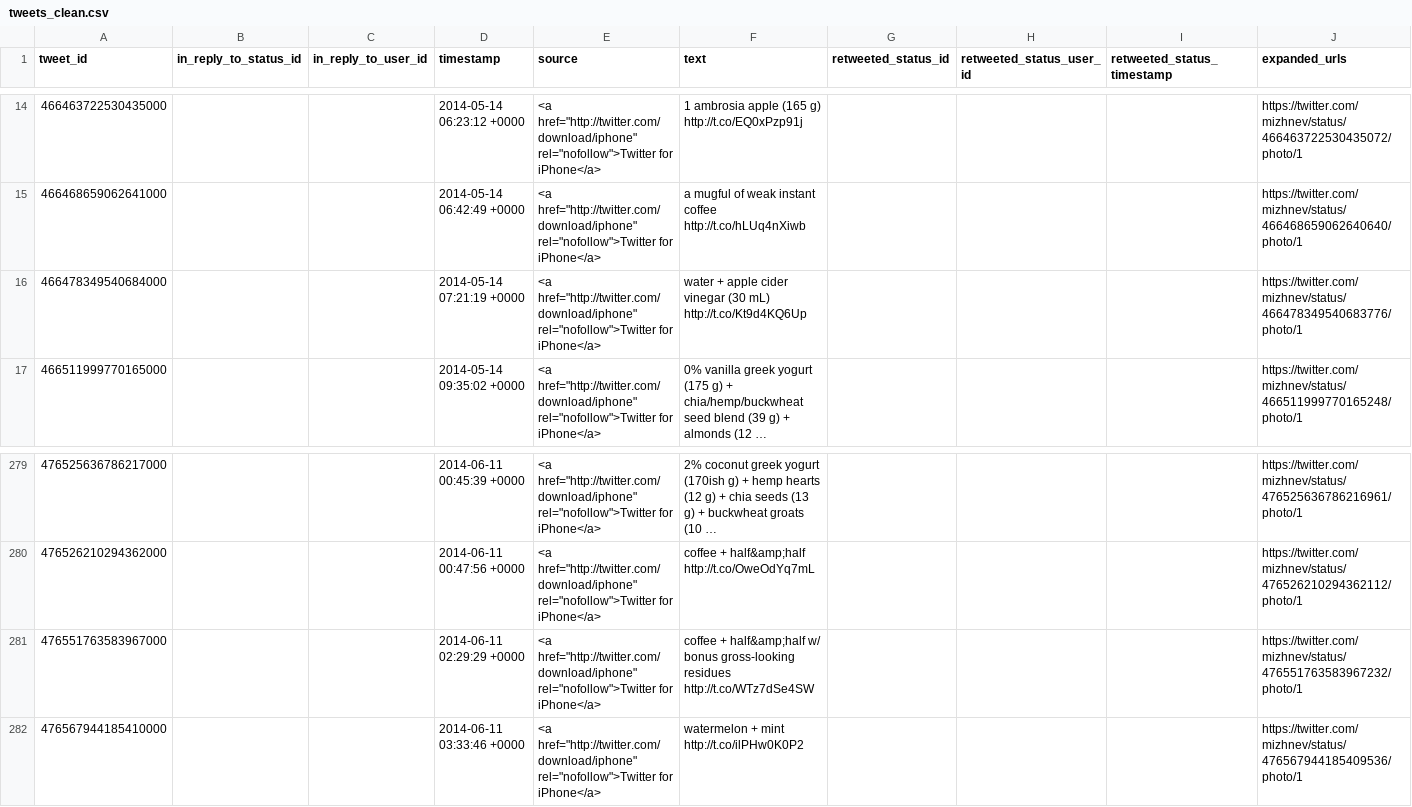
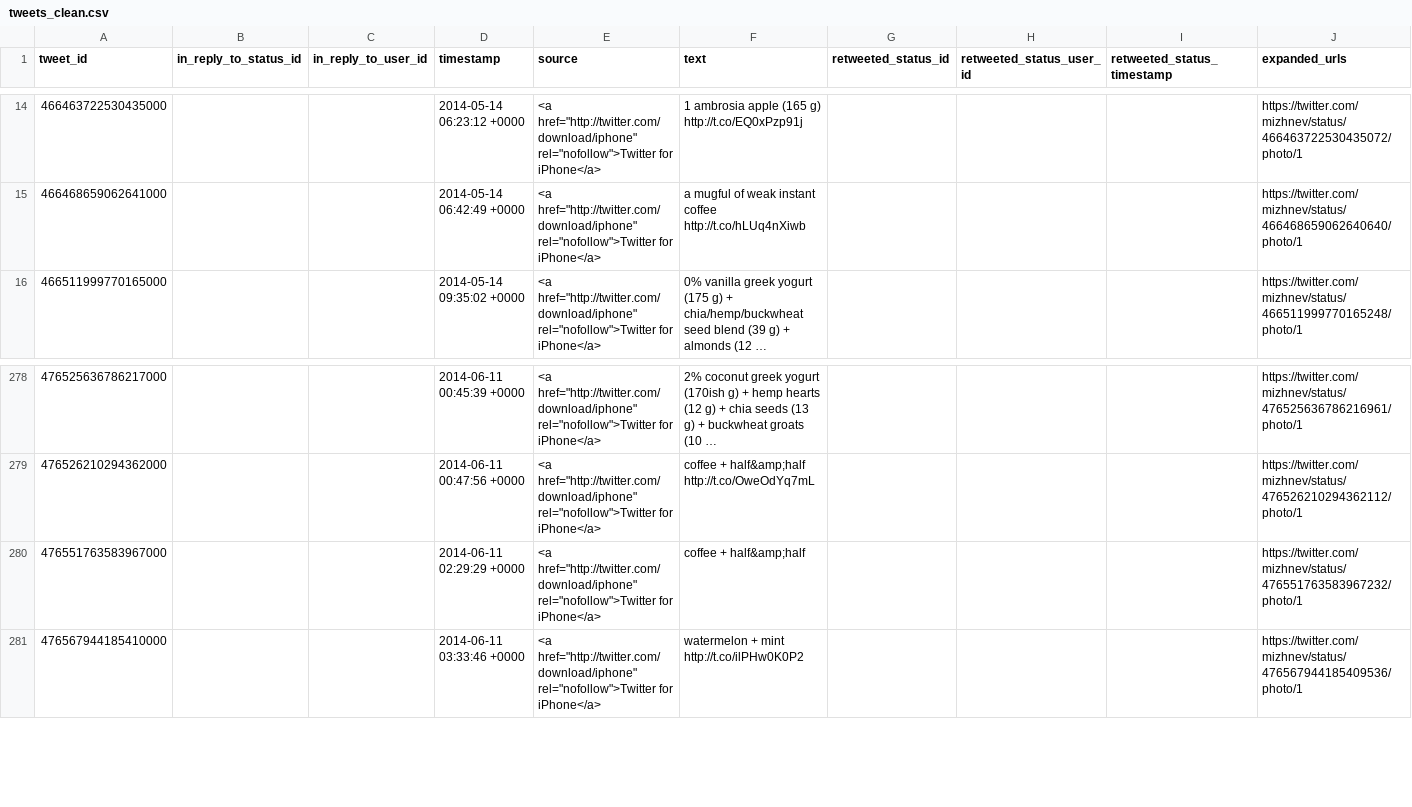
Before and after one commit to mizh/tflv, a CSV file: tweets_clean.csv, drawn as a sheet; only a part is shown, gaps mark what is left out; long unchanged cells end in …; removed rows and columns are numbered as before the commit, all else as after; the diff names each change by its address in the sheet, - before the commit and + after, or states it on an @@ line.

Commit message:
removed some more references to pictures

```diff
--- a/tweets_clean.csv
+++ b/tweets_clean.csv
-row 16: 466478349540684000 |  |  | 2014-05-14 07:21:19 +0000 | <a href="http://twitter.com/download/iphone" rel="nofollow">Twitter for iPhone</a> | water + apple cider vinegar (30 mL) http://t.co/Kt9d4KQ6Up |  |  |  | https://twitter.com/mizhnev/status/466478349540683776/photo/1
-F280 (text): …+ half&amp;half w/ bonus gross-looking residues http://t.co/WTz7dSe4SW
+F280 (text): …+ half&amp;half
```
